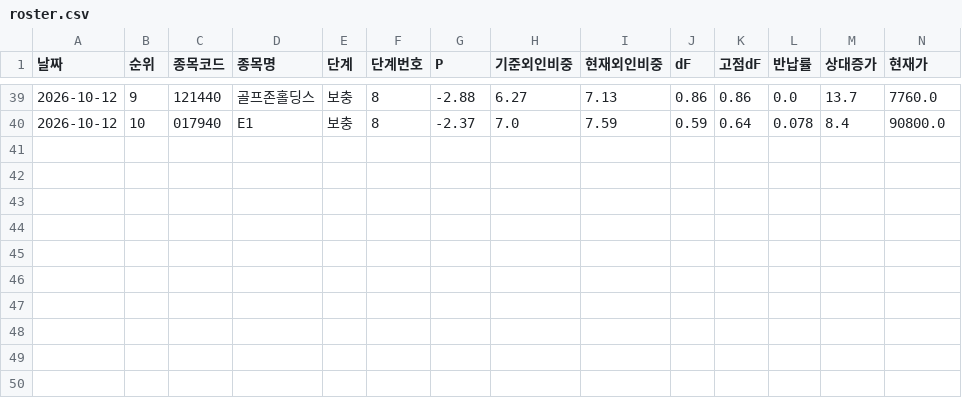
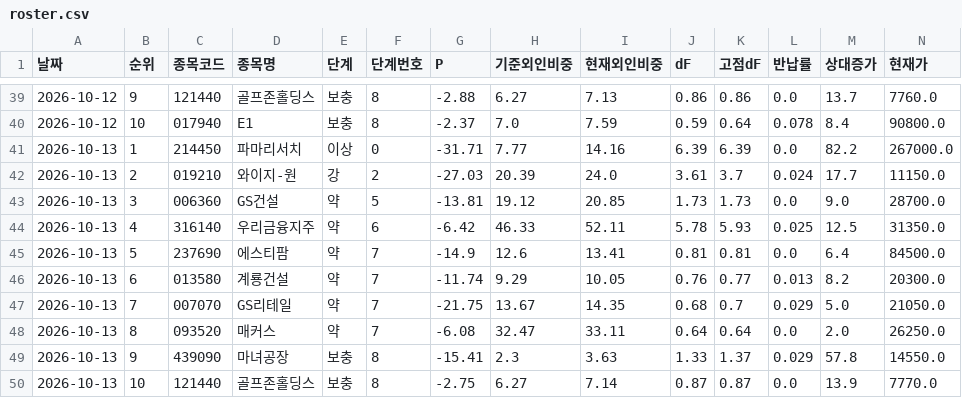
Before and after one commit to frel7022-png/orchestra, a CSV file: link_sample/roster.csv, drawn as a sheet; only a part is shown, gaps mark what is left out; rows hold the shown columns only; the diff names each change by its address in the sheet, - before the commit and + after, or states it on an @@ line.

```diff
--- a/link_sample/roster.csv
+++ b/link_sample/roster.csv
+row 41: 2026-10-13 | 1 | 214450 | 파마리서치 | 이상 | 0 | -31.71 | 7.77 | 14.16 | 6.39 | 6.39 | 0.0 | 82.2 | 267000.0
+row 42: 2026-10-13 | 2 | 019210 | 와이지-원 | 강 | 2 | -27.03 | 20.39 | 24.0 | 3.61 | 3.7 | 0.024 | 17.7 | 11150.0
+row 43: 2026-10-13 | 3 | 006360 | GS건설 | 약 | 5 | -13.81 | 19.12 | 20.85 | 1.73 | 1.73 | 0.0 | 9.0 | 28700.0
+row 44: 2026-10-13 | 4 | 316140 | 우리금융지주 | 약 | 6 | -6.42 | 46.33 | 52.11 | 5.78 | 5.93 | 0.025 | 12.5 | 31350.0
+row 45: 2026-10-13 | 5 | 237690 | 에스티팜 | 약 | 7 | -14.9 | 12.6 | 13.41 | 0.81 | 0.81 | 0.0 | 6.4 | 84500.0
+row 46: 2026-10-13 | 6 | 013580 | 계룡건설 | 약 | 7 | -11.74 | 9.29 | 10.05 | 0.76 | 0.77 | 0.013 | 8.2 | 20300.0
+row 47: 2026-10-13 | 7 | 007070 | GS리테일 | 약 | 7 | -21.75 | 13.67 | 14.35 | 0.68 | 0.7 | 0.029 | 5.0 | 21050.0
+row 48: 2026-10-13 | 8 | 093520 | 매커스 | 약 | 7 | -6.08 | 32.47 | 33.11 | 0.64 | 0.64 | 0.0 | 2.0 | 26250.0
+row 49: 2026-10-13 | 9 | 439090 | 마녀공장 | 보충 | 8 | -15.41 | 2.3 | 3.63 | 1.33 | 1.37 | 0.029 | 57.8 | 14550.0
+row 50: 2026-10-13 | 10 | 121440 | 골프존홀딩스 | 보충 | 8 | -2.75 | 6.27 | 7.14 | 0.87 | 0.87 | 0.0 | 13.9 | 7770.0
```
Also changed, not shown: fund_nav_history.csv, morning_report/cfg_log.csv, 10 other files.
